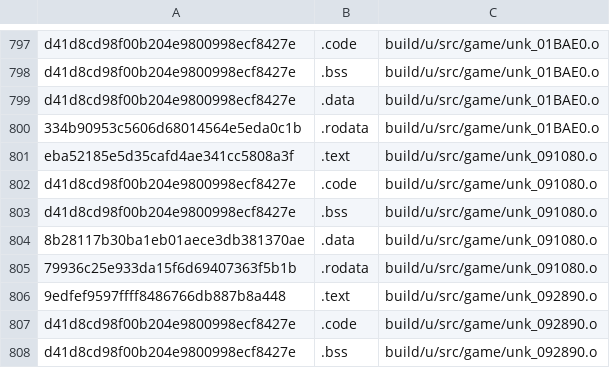
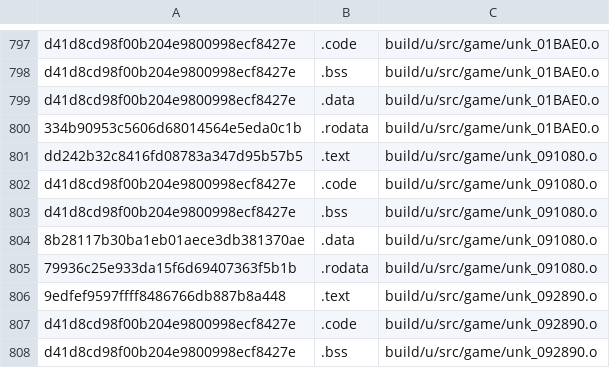
Before and after one commit to Luchador/GUD, a CSV file: scripts/ge007.u-test_basis.csv, drawn as a sheet; only a part is shown, gaps mark what is left out.

```diff
--- a/scripts/ge007.u-test_basis.csv
+++ b/scripts/ge007.u-test_basis.csv
@@ -800,3 +800,3 @@ d41d8cd98f00b204e9800998ecf8427e,.data,build/u/src/game/unk_01BAE0.o
 334b90953c5606d68014564e5eda0c1b,.rodata,build/u/src/game/unk_01BAE0.o
-eba52185e5d35cafd4ae341cc5808a3f,.text,build/u/src/game/unk_091080.o
+dd242b32c8416fd08783a347d95b57b5,.text,build/u/src/game/unk_091080.o
 d41d8cd98f00b204e9800998ecf8427e,.code,build/u/src/game/unk_091080.o
```
Also changed, not shown: 2 other files.
